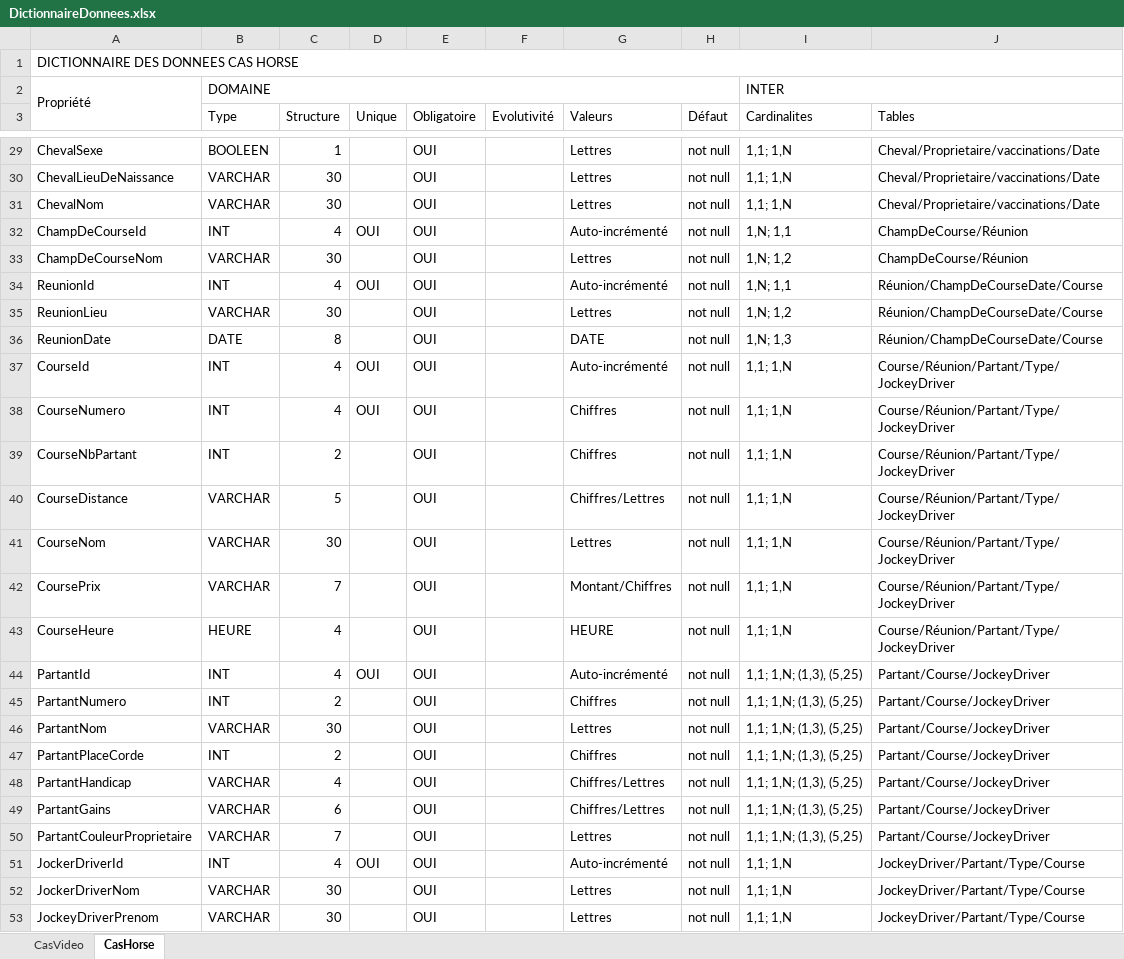
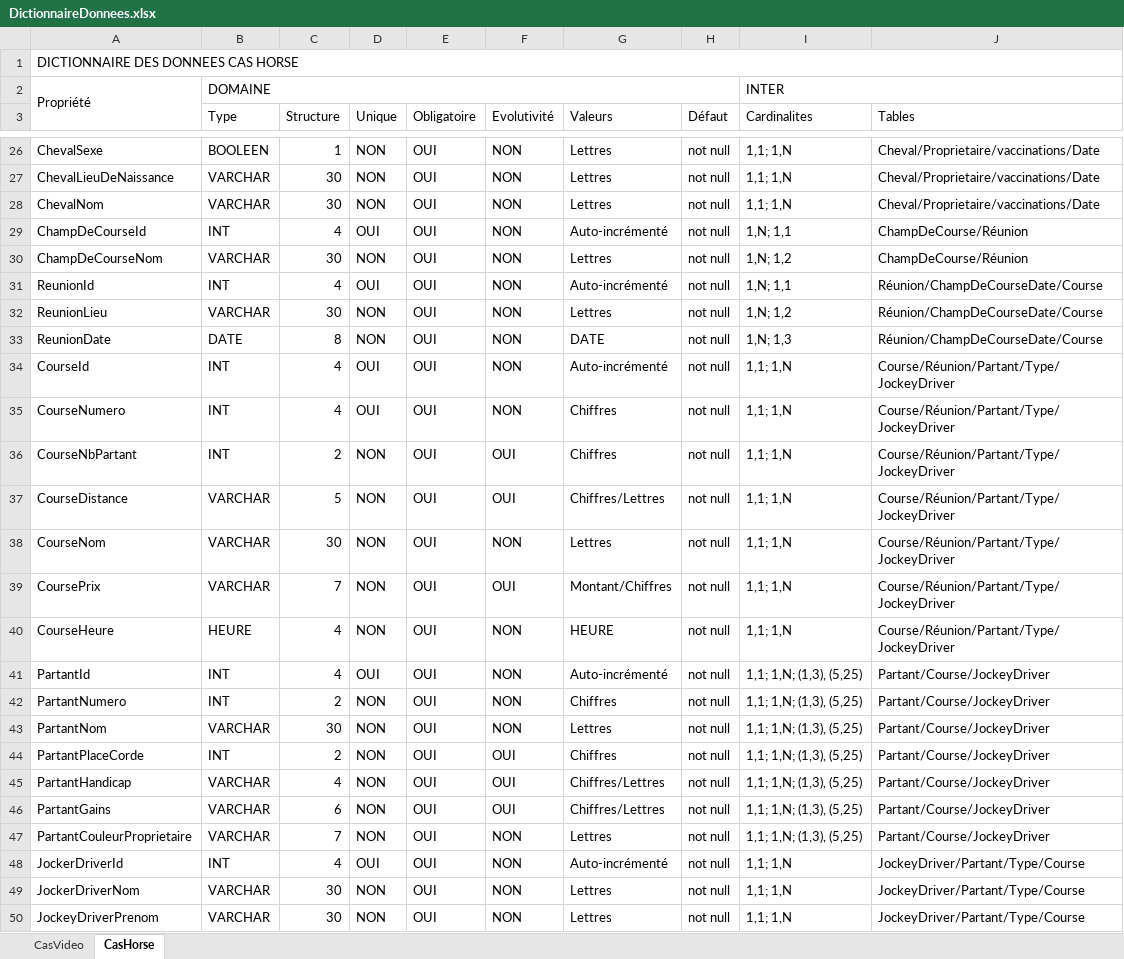
Before and after one commit to mevine54/looping, an Excel workbook: DictionnaireDonnees.xlsx, sheet CasHorse, drawn as a sheet; only a part is shown, gaps mark what is left out; values as stored, in another font and other column widths than the file's, no cell formats; addresses are those after the commit; the diff covers the shown part only; the diff names each change by its address in the sheet, - before the commit and + after, or states it on an @@ line.

```diff
--- a/DictionnaireDonnees.xlsx (sheet CasHorse)
+++ b/DictionnaireDonnees.xlsx (sheet CasHorse)
-D26:D28 (Unique): (empty)
+D26:D28 (Unique): NON
-F26:F35 (Evolutivité): (empty)
+F26:F35 (Evolutivité): NON
-D30 (Unique): (empty)
+D30 (Unique): NON
-D32:D33 (Unique): (empty)
+D32:D33 (Unique): NON
-D36:D40 (Unique): (empty)
+D36:D40 (Unique): NON
-F36:F37 (Evolutivité): (empty)
+F36:F37 (Evolutivité): OUI
-F38 (Evolutivité): (empty)
+F38 (Evolutivité): NON
-F39 (Evolutivité): (empty)
+F39 (Evolutivité): OUI
-F40:F43 (Evolutivité): (empty)
+F40:F43 (Evolutivité): NON
-D42:D47 (Unique): (empty)
+D42:D47 (Unique): NON
-F44:F46 (Evolutivité): (empty)
+F44:F46 (Evolutivité): OUI
-F47:F50 (Evolutivité): (empty)
+F47:F50 (Evolutivité): NON
-D49:D50 (Unique): (empty)
+D49:D50 (Unique): NON
```
Also changed, not shown: 3 removed rows and 39 edited cells elsewhere in this sheet, sheet CasVideo, cell formats, 12 other files.
